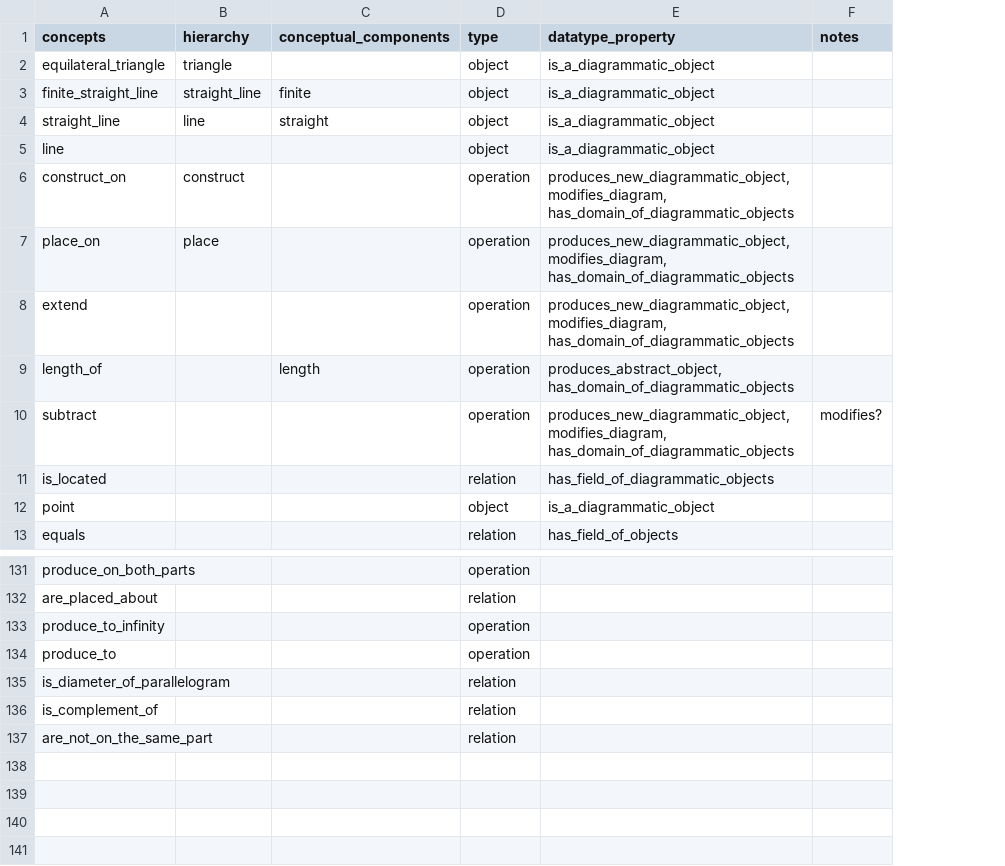
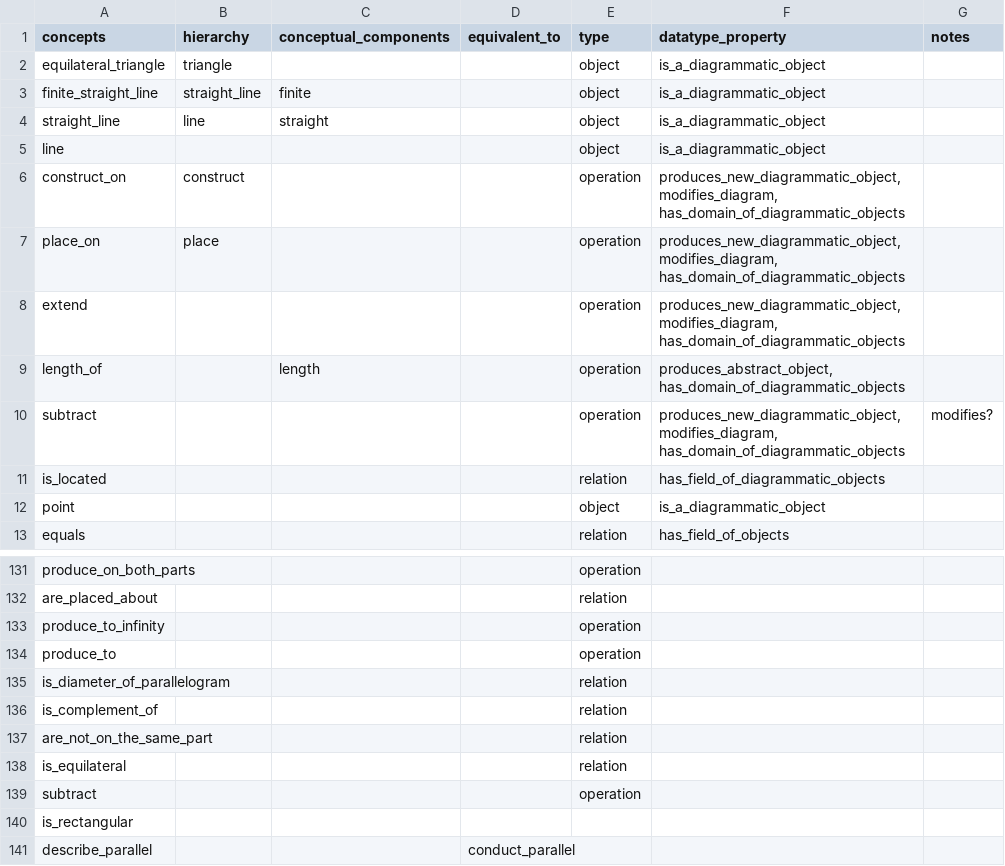
Before and after one commit to Mttbnchtt/ontology-and-proofs, a CSV file: ontologies/elements_book1/ontological_analysis/Euclid.ConceptsAnalysis.Book1.csv, drawn as a sheet; only a part is shown, gaps mark what is left out; the diff names each change by its address in the sheet, - before the commit and + after, or states it on an @@ line.

Commit message:
Auto-commit at 2024-12-19 07:25:42; modified: ontologies/elements_book1/ontological_analysis/Euclid.ConceptsAnalysis.Book1.csv, ontologies/elements_book1/ontological_analysis/Euclid.OperationsAnalysis.Book1.csv, ontologies/elements_book1/ontological_analysis/Euclid.Proofs.Book1.csv, ontologies/elements_book1/ontological_analysis/Euclid.Propositions.Book1.csv, ontologies/elements_book1/ontological_analysis/Euclid.RelationsAnalysis.Book1.csv

```diff
--- a/ontologies/elements_book1/ontological_analysis/Euclid.ConceptsAnalysis.Book1.csv
+++ b/ontologies/elements_book1/ontological_analysis/Euclid.ConceptsAnalysis.Book1.csv
+column D (equivalent_to), empty
+row 138: is_equilateral |  |  |  | relation
+row 139: subtract |  |  |  | operation
+row 140: is_rectangular
+row 141: describe_parallel |  |  | conduct_parallel
```
Also changed, not shown: ontologies/elements_book1/ontological_analysis/Euclid.OperationsAnalysis.Book1.csv, ontologies/elements_book1/ontological_analysis/Euclid.Proofs.Book1.csv, 2 other files.
